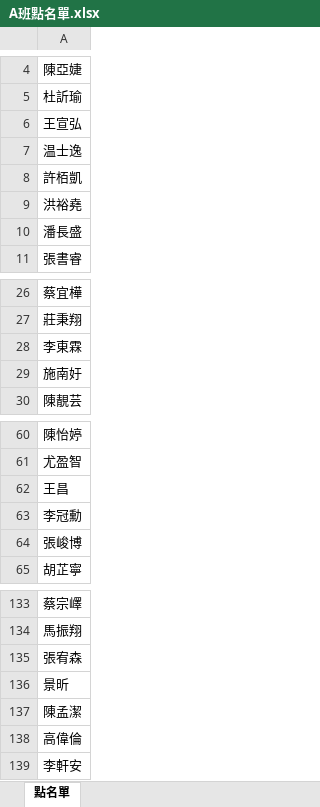
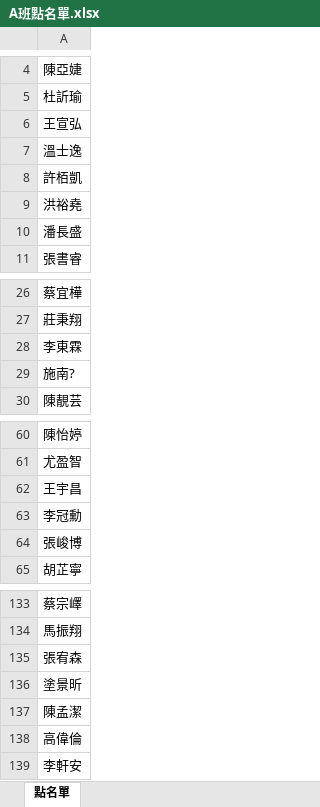
Before and after one commit to EricLee911110/Attendance_Checker, an Excel workbook: A班點名單.xlsx, sheet 點名單, drawn as a sheet; only a part is shown, gaps mark what is left out; values as stored, in another font and other column widths than the file's, no borders; the diff names each change by its address in the sheet, - before the commit and + after, or states it on an @@ line.

Commit message:
Update Total_names_A

```diff
--- a/A班點名單.xlsx (sheet 點名單)
+++ b/A班點名單.xlsx (sheet 點名單)
-A7: 温士逸
+A7: 溫士逸
-A29: 施南㚥
+A29: 施南?
-A62: 王昌
+A62: 王宇昌
-A136: 景昕
+A136: 塗景昕
```
